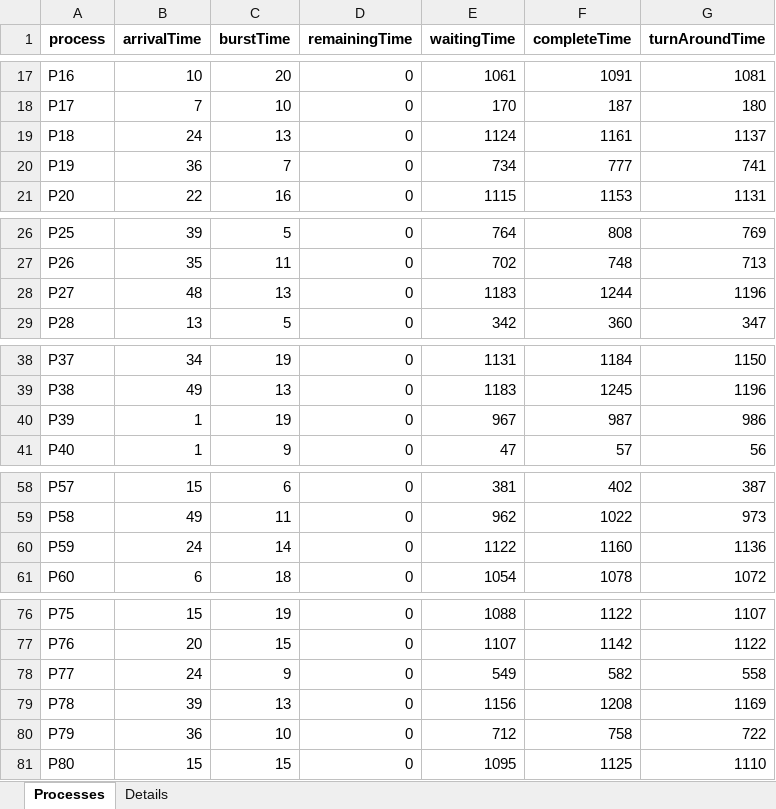
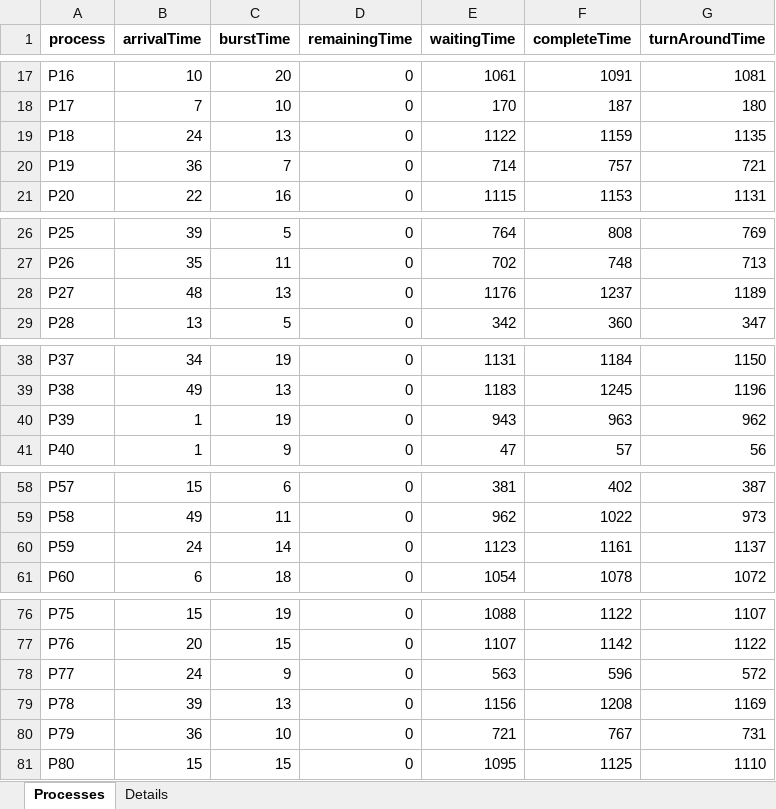
Before and after one commit to trfyrt/Processes-Scheduling-OS, an Excel workbook: data/output/ROUNDROBIN.xlsx, sheet Processes, drawn as a sheet; only a part is shown, gaps mark what is left out; values as stored, in another font and other column widths than the file's, no borders; the diff covers the shown part only; the diff names each change by its address in the sheet, - before the commit and + after, or states it on an @@ line.

Commit message:
roundRobin fix

```diff
--- a/data/output/ROUNDROBIN.xlsx (sheet Processes)
+++ b/data/output/ROUNDROBIN.xlsx (sheet Processes)
-E19 (waitingTime): 1124
+E19 (waitingTime): 1122
-F19 (completeTime): 1161
+F19 (completeTime): 1159
-G19 (turnAroundTime): 1137
+G19 (turnAroundTime): 1135
-E20 (waitingTime): 734
+E20 (waitingTime): 714
-F20 (completeTime): 777
+F20 (completeTime): 757
-G20 (turnAroundTime): 741
+G20 (turnAroundTime): 721
-E28 (waitingTime): 1183
+E28 (waitingTime): 1176
-F28 (completeTime): 1244
+F28 (completeTime): 1237
-G28 (turnAroundTime): 1196
+G28 (turnAroundTime): 1189
-E40 (waitingTime): 967
+E40 (waitingTime): 943
-F40 (completeTime): 987
+F40 (completeTime): 963
-G40 (turnAroundTime): 986
+G40 (turnAroundTime): 962
-E60 (waitingTime): 1122
+E60 (waitingTime): 1123
-F60 (completeTime): 1160
+F60 (completeTime): 1161
-G60 (turnAroundTime): 1136
+G60 (turnAroundTime): 1137
-E78 (waitingTime): 549
+E78 (waitingTime): 563
-F78 (completeTime): 582
+F78 (completeTime): 596
-G78 (turnAroundTime): 558
+G78 (turnAroundTime): 572
-E80 (waitingTime): 712
+E80 (waitingTime): 721
-F80 (completeTime): 758
+F80 (completeTime): 767
-G80 (turnAroundTime): 722
+G80 (turnAroundTime): 731
```
Also changed, not shown: 9 edited cells elsewhere in this sheet, sheet Details, data/output/FCFS.xlsx, data/output/LJF.xlsx, 8 other files.
